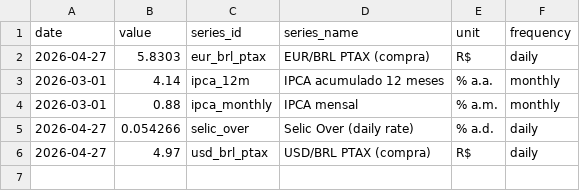
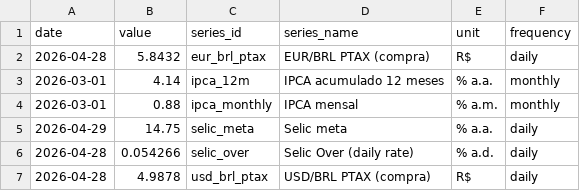
Before and after one commit to vinimabreu/bcb-data-pipeline, a CSV file: data/latest.csv, drawn as a sheet.

```diff
--- a/data/latest.csv
+++ b/data/latest.csv
@@ -1,6 +1,7 @@
 date,value,series_id,series_name,unit,frequency
-2026-04-27,5.8303,eur_brl_ptax,EUR/BRL PTAX (compra),R$,daily
+2026-04-28,5.8432,eur_brl_ptax,EUR/BRL PTAX (compra),R$,daily
 2026-03-01,4.14,ipca_12m,IPCA acumulado 12 meses,% a.a.,monthly
 2026-03-01,0.88,ipca_monthly,IPCA mensal,% a.m.,monthly
-2026-04-27,0.054266,selic_over,Selic Over (daily rate),% a.d.,daily
-2026-04-27,4.97,usd_brl_ptax,USD/BRL PTAX (compra),R$,daily
+2026-04-29,14.75,selic_meta,Selic meta,% a.a.,daily
+2026-04-28,0.054266,selic_over,Selic Over (daily rate),% a.d.,daily
+2026-04-28,4.9878,usd_brl_ptax,USD/BRL PTAX (compra),R$,daily
```
Also changed, not shown: 1 other file.
